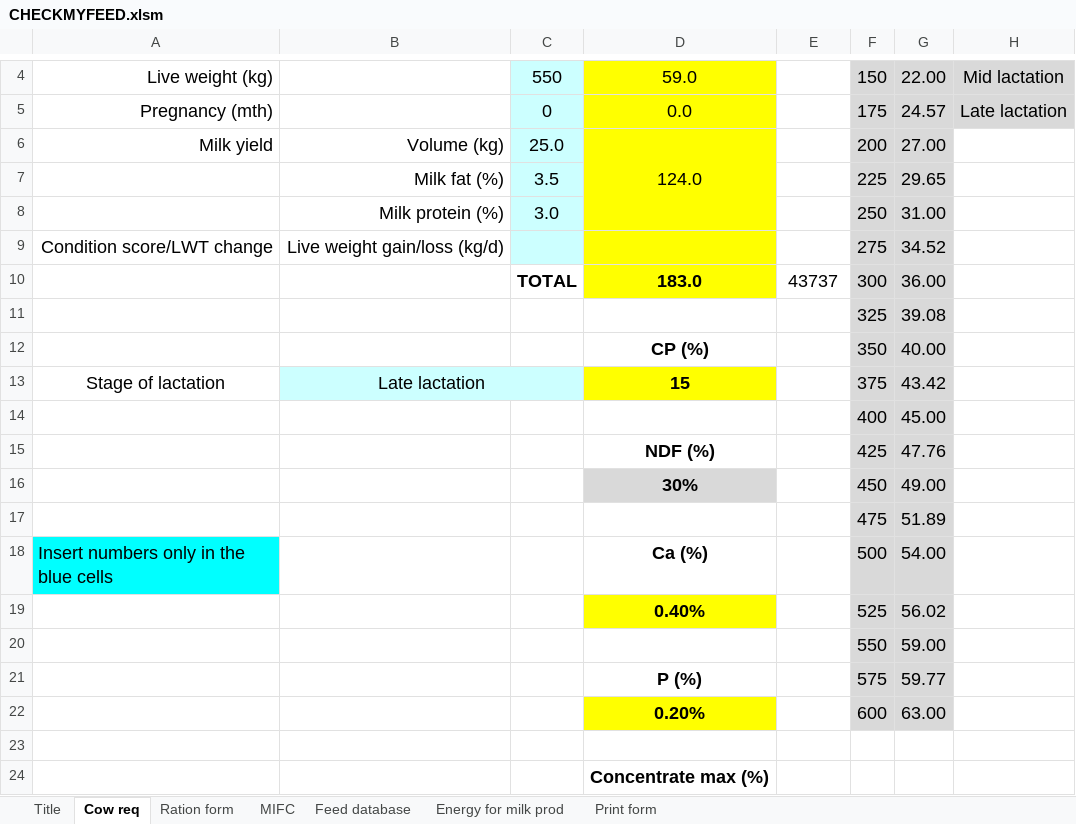
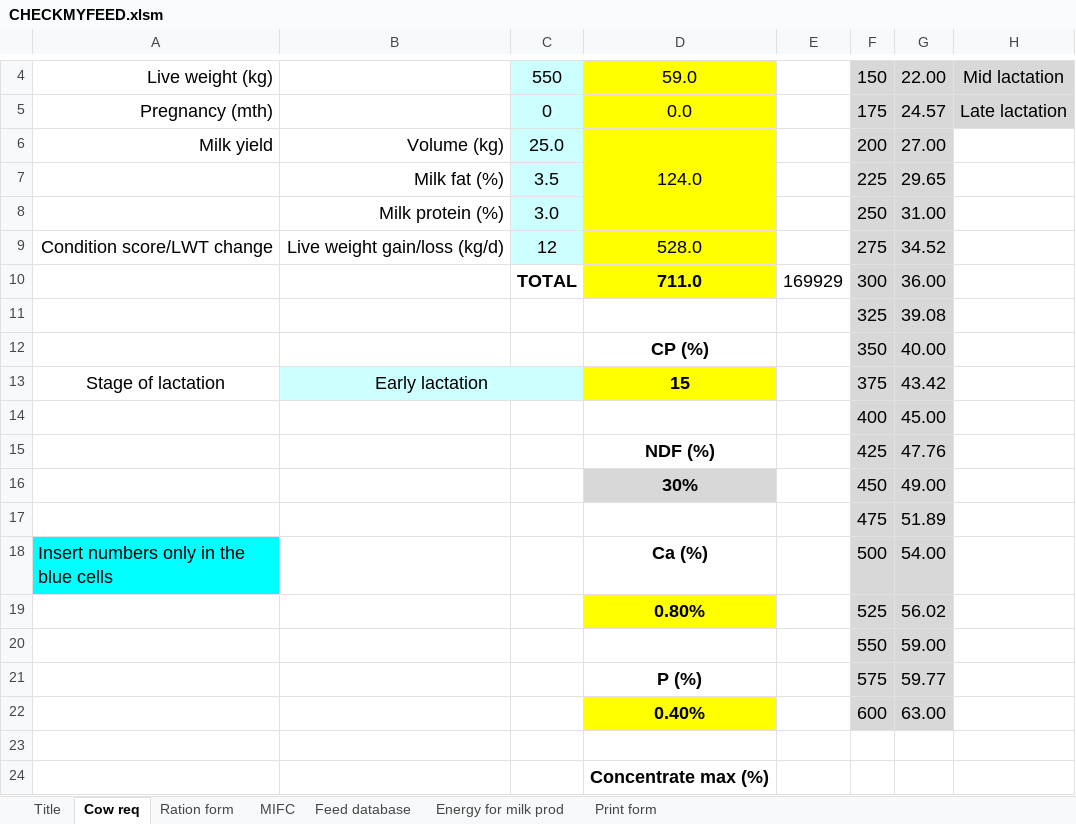
Before and after one commit to fineoutput/agriculture, an Excel workbook: assets/excel/CHECKMYFEED.xlsm, sheet Cow req, drawn as a sheet; only a part is shown, gaps mark what is left out; values as stored, in another font and other column widths than the file's, no borders; the diff names each change by its address in the sheet, - before the commit and + after, or states it on an @@ line.

```diff
--- a/assets/excel/CHECKMYFEED.xlsm (sheet Cow req)
+++ b/assets/excel/CHECKMYFEED.xlsm (sheet Cow req)
-C9: (empty)
+C9: 12
-D9: (empty)
+D9: 528.0
-D10: 183.0
+D10: 711.0
-E10: 43737
+E10: 169929
-B13: Late lactation
+B13: Early lactation
-D19: 0.40%
+D19: 0.80%
-D22: 0.20%
+D22: 0.40%
```
Also changed, not shown: sheet MIFC, sheet Print form, sheet Ration form, charts or pictures, 2 other files.
